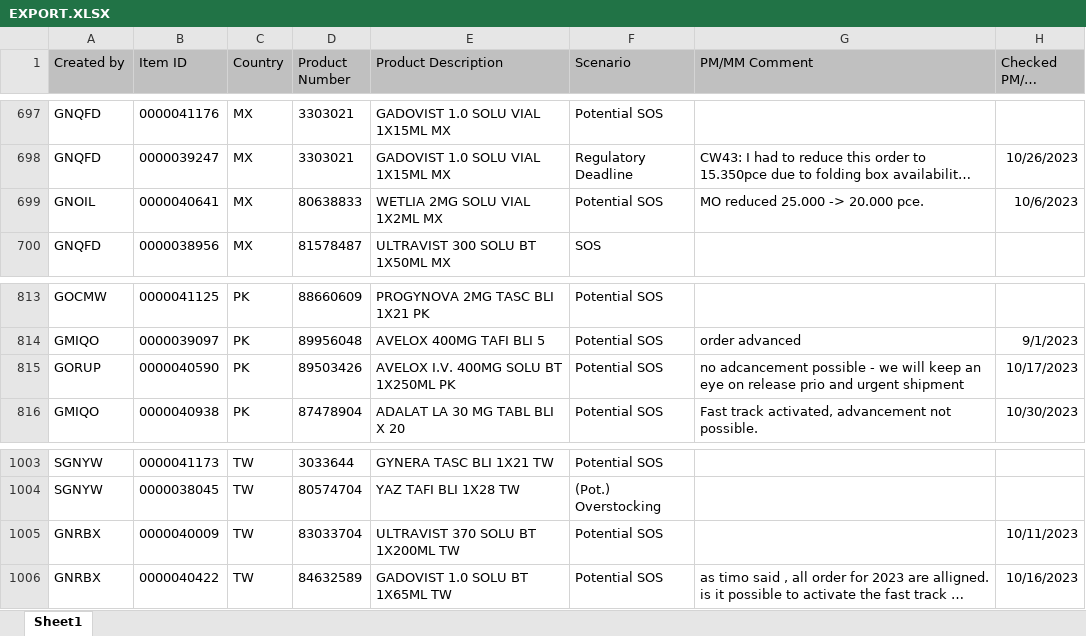
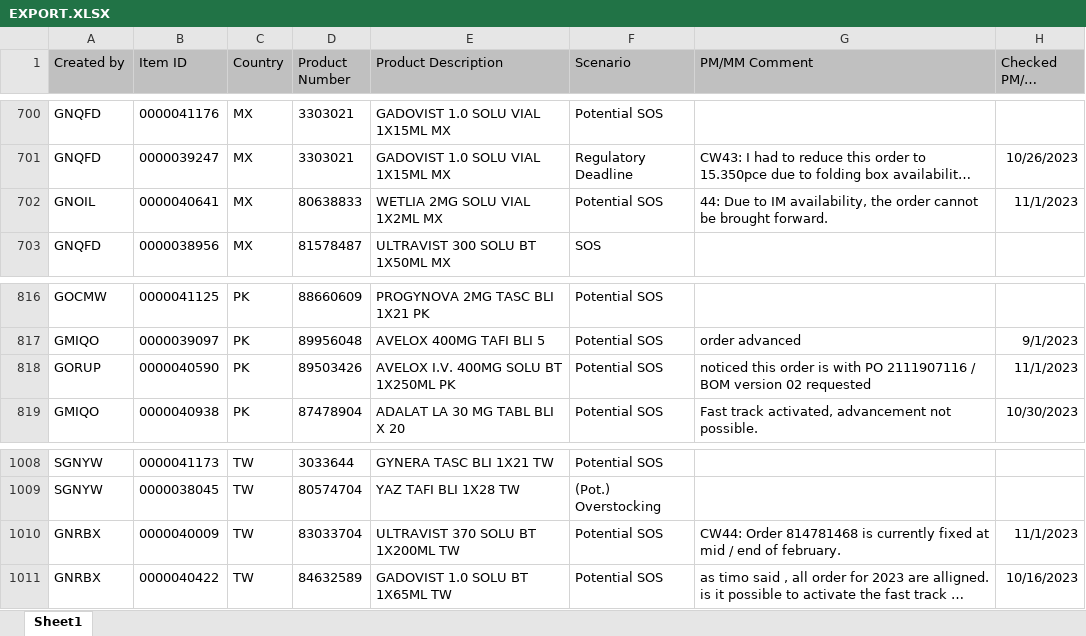
Before and after one commit to janphoenix/rct2, an Excel workbook: EXPORT.XLSX, sheet Sheet1, drawn as a sheet; only a part is shown, gaps mark what is left out; long unchanged cells end in …; values as stored, in another font and other column widths than the file's, no borders; addresses are those after the commit; the diff covers the shown part only; the diff names each change by its address in the sheet, - before the commit and + after, or states it on an @@ line.

```diff
--- a/EXPORT.XLSX (sheet Sheet1)
+++ b/EXPORT.XLSX (sheet Sheet1)
-G702 (PM/MM Comment): MO reduced 25.000 -> 20.000 pce.
+G702 (PM/MM Comment): 44: Due to IM availability, the order cannot be brought forward.
-H702 (Checked PM/MM Date): 10/6/2023
+H702 (Checked PM/MM Date): 11/1/2023
-G818 (PM/MM Comment): no adcancement possible - we will keep an eye on release prio and urgent shipment
+G818 (PM/MM Comment): noticed this order is with PO 2111907116 / BOM version 02 requested
-H818 (Checked PM/MM Date): 10/17/2023
+H818 (Checked PM/MM Date): 11/1/2023
-G1010 (PM/MM Comment): (empty)
+G1010 (PM/MM Comment): CW44: Order 814781468 is currently fixed at mid / end of february.
-H1010 (Checked PM/MM Date): 10/11/2023
+H1010 (Checked PM/MM Date): 11/1/2023
```
Also changed, not shown: 7 added rows, 1 removed row and 12 edited cells elsewhere in this sheet.
